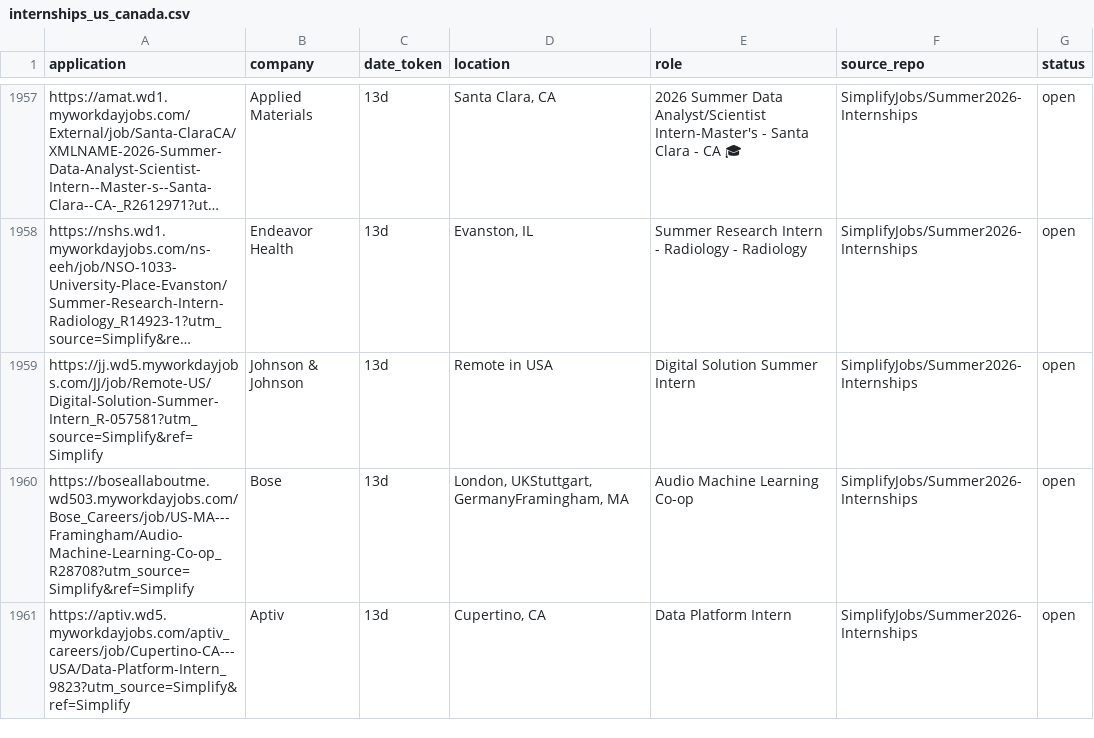
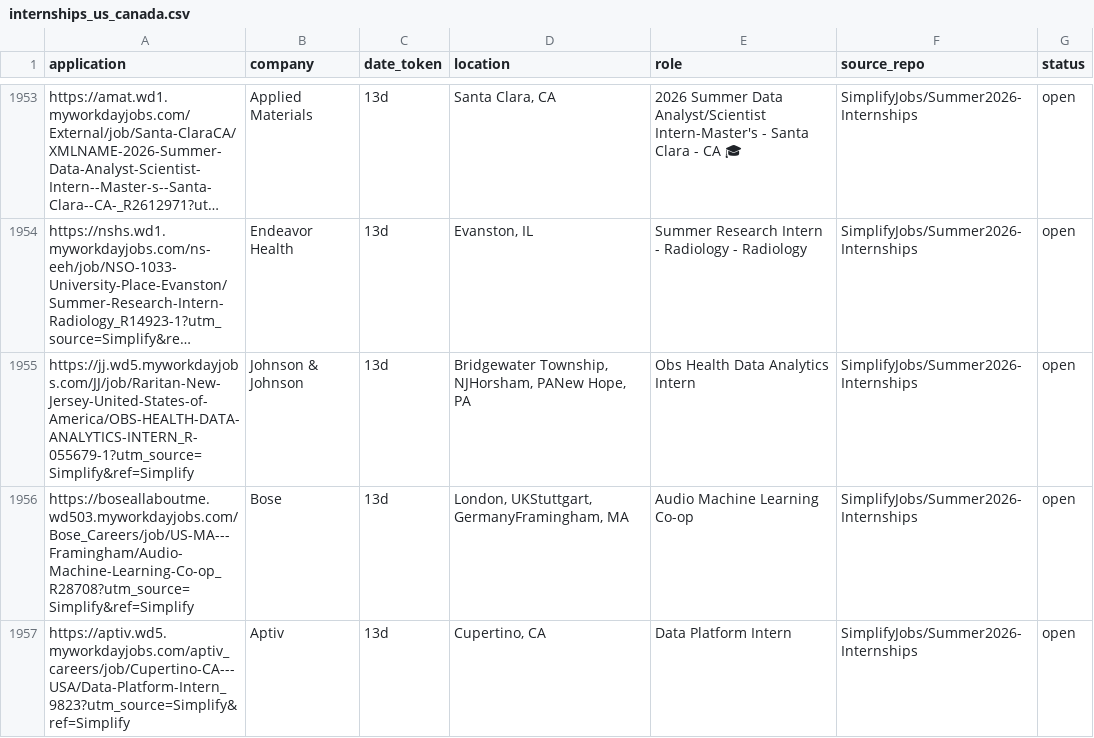
Before and after one commit to vats98754/job-fetcher, a CSV file: internships_us_canada.csv, drawn as a sheet; only a part is shown, gaps mark what is left out; long unchanged cells end in …; addresses are those after the commit; the diff covers the shown part only; the diff names each change by its address in the sheet, - before the commit and + after, or states it on an @@ line.

```diff
--- a/internships_us_canada.csv
+++ b/internships_us_canada.csv
-A1955 (application): https://jj.wd5.myworkdayjobs.com/JJ/job/Remote-US/Digital-Solution-Summer-Intern_R-057581?utm_source=Simplify&ref=Simplify
+A1955 (application): https://jj.wd5.myworkdayjobs.com/JJ/job/Raritan-New-Jersey-United-States-of-America/OBS-HEALTH-DATA-ANALYTICS-INTERN_R-055679-1?utm_source=Simplify&ref=Simplify
-D1955 (location): Remote in USA
+D1955 (location): Bridgewater Township, NJHorsham, PANew Hope, PA
-E1955 (role): Digital Solution Summer Intern
+E1955 (role): Obs Health Data Analytics Intern
```
Also changed, not shown: 7 removed rows elsewhere in this file.
